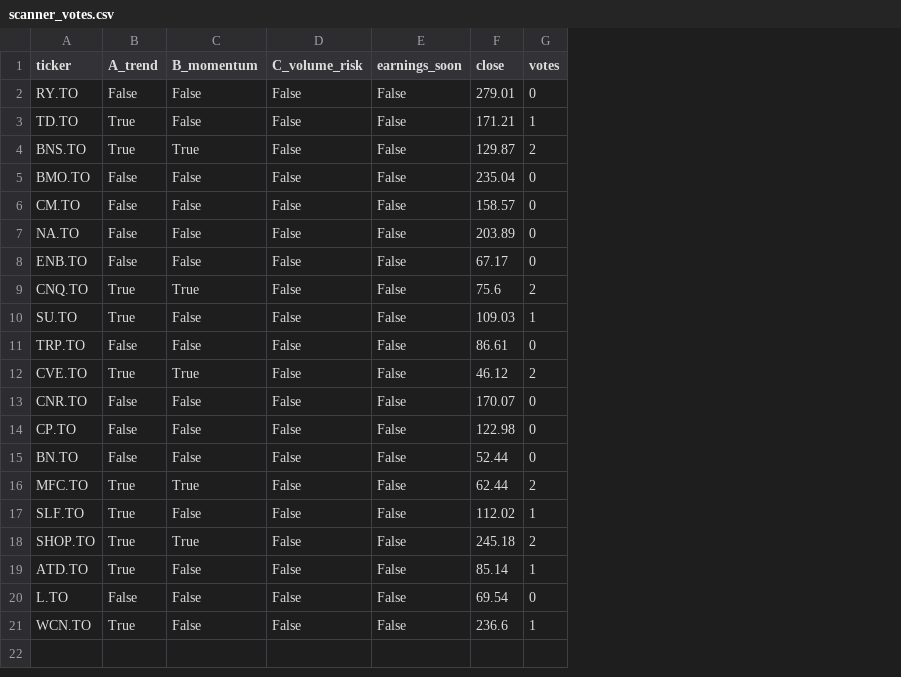
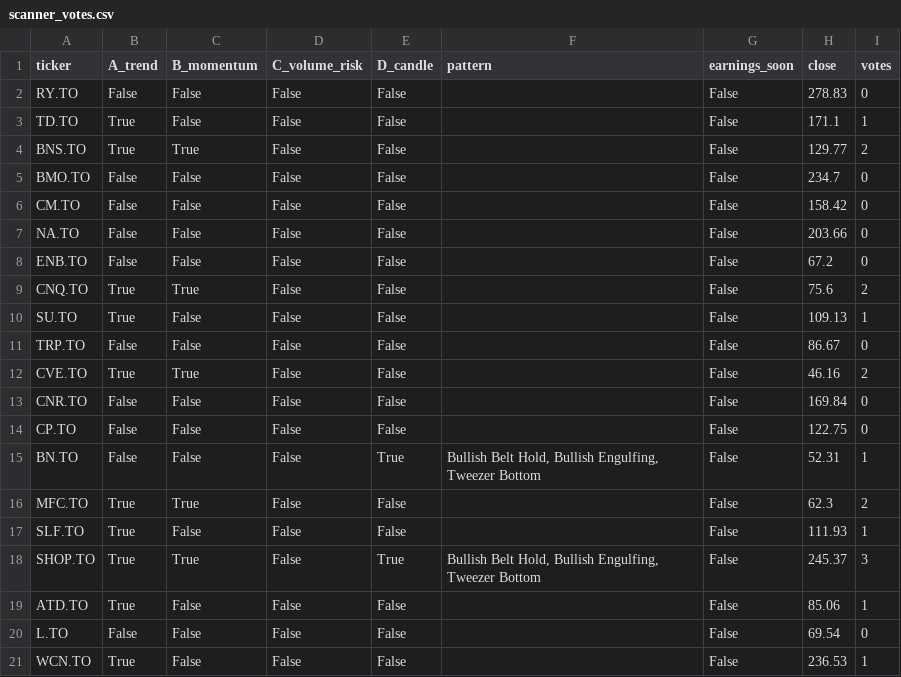
Before and after one commit to manishrdilip/tsx-trader, a CSV file: results/scanner_votes.csv, drawn as a sheet; addresses are those after the commit; the diff names each change by its address in the sheet, - before the commit and + after, or states it on an @@ line.

```diff
--- a/results/scanner_votes.csv
+++ b/results/scanner_votes.csv
+column E (D_candle), rows 2-21: False | False | False | False | False | False | False | False | False | False | False | False | False | True | False | False | True | False | False | False
+column F (pattern), rows 15-18: Bullish Belt Hold, Bullish Engulfing, Tweezer Bottom |  |  | Bullish Belt Hold, Bullish Engulfing, Tweezer Bottom
-H2 (close): 279.01
+H2 (close): 278.83
-H3 (close): 171.21
+H3 (close): 171.1
-H4 (close): 129.87
+H4 (close): 129.77
-H5 (close): 235.04
+H5 (close): 234.7
-H6 (close): 158.57
+H6 (close): 158.42
-H7 (close): 203.89
+H7 (close): 203.66
-H8 (close): 67.17
+H8 (close): 67.2
-H10 (close): 109.03
+H10 (close): 109.13
-H11 (close): 86.61
+H11 (close): 86.67
-H12 (close): 46.12
+H12 (close): 46.16
-H13 (close): 170.07
+H13 (close): 169.84
-H14 (close): 122.98
+H14 (close): 122.75
-H15 (close): 52.44
+H15 (close): 52.31
-I15 (votes): 0
+I15 (votes): 1
-H16 (close): 62.44
+H16 (close): 62.3
-H17 (close): 112.02
+H17 (close): 111.93
-H18 (close): 245.18
+H18 (close): 245.37
-I18 (votes): 2
+I18 (votes): 3
-H19 (close): 85.14
+H19 (close): 85.06
-H21 (close): 236.6
+H21 (close): 236.53
```
Also changed, not shown: results/all_canada_votes.csv, results/signals.csv, 4 other files.
